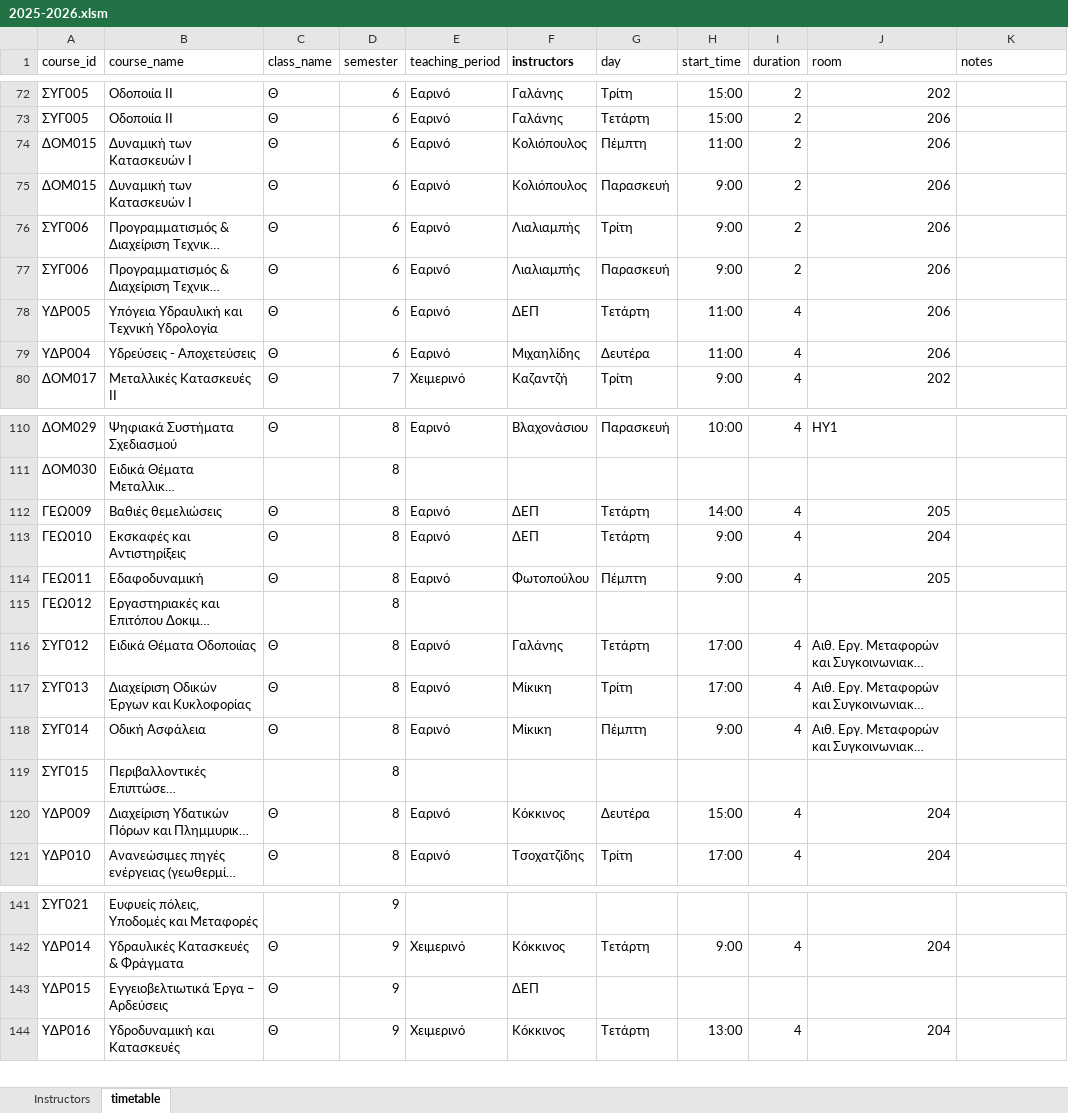
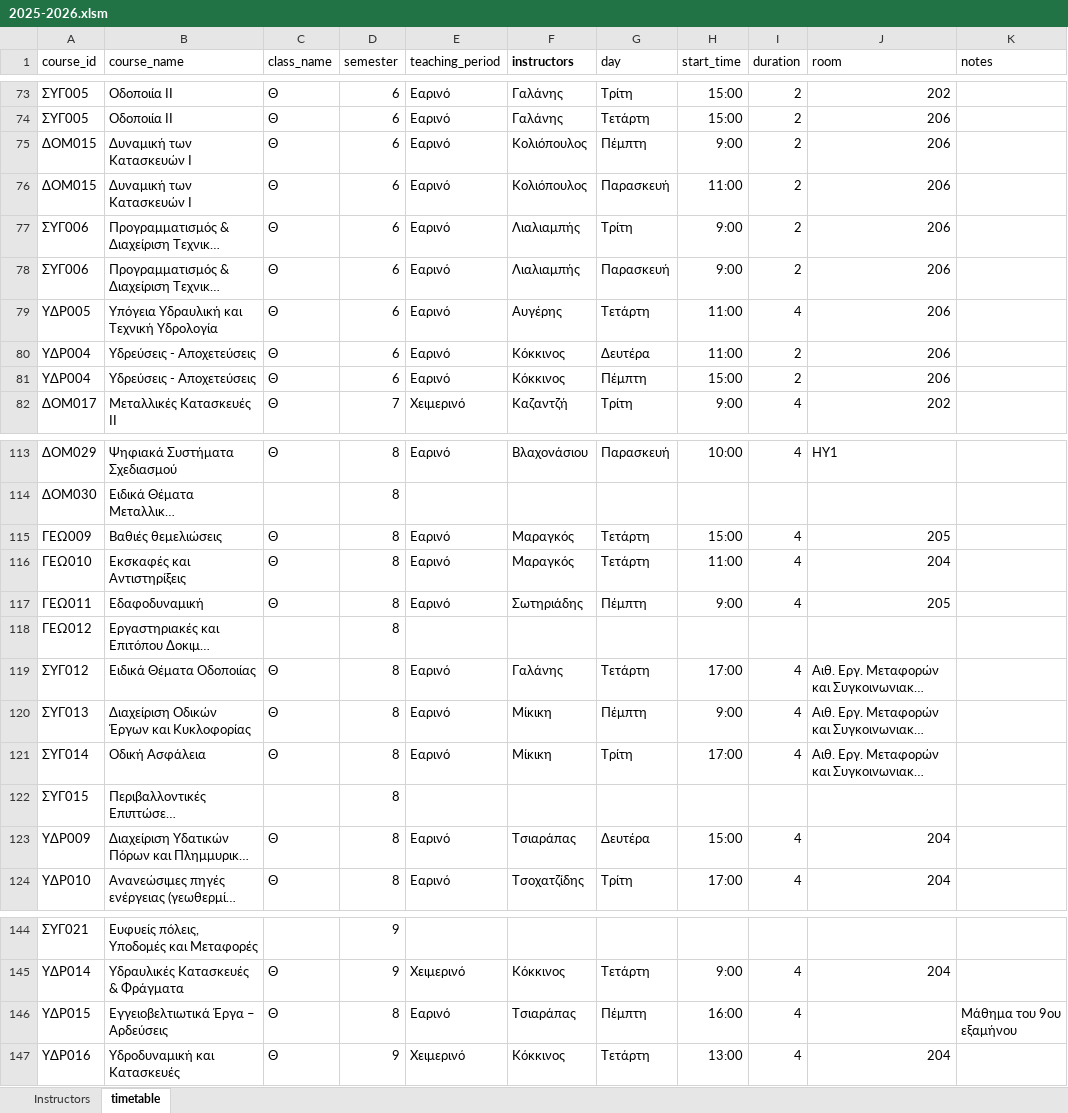
Before and after one commit to panagop/civil_ihu_pyappz, an Excel workbook: files/timetables/2025-2026.xlsm, sheet timetable, drawn as a sheet; only a part is shown, gaps mark what is left out; long unchanged cells end in …; values as stored, in another font and other column widths than the file's, no borders; table styles not drawn; addresses are those after the commit; the diff covers the shown part only; the diff names each change by its address in the sheet, - before the commit and + after, or states it on an @@ line.

Commit message:
1st draft for spring timetable

```diff
--- a/files/timetables/2025-2026.xlsm (sheet timetable)
+++ b/files/timetables/2025-2026.xlsm (sheet timetable)
-H75 (start_time): 11:00
+H75 (start_time): 9:00
-H76 (start_time): 9:00
+H76 (start_time): 11:00
-F79 (instructors): ΔΕΠ
+F79 (instructors): Αυγέρης
-F80 (instructors): Μιχαηλίδης
+F80 (instructors): Κόκκινος
-I80 (duration): 4
+I80 (duration): 2
+row 81: ΥΔΡ004 | Υδρεύσεις - Αποχετεύσεις | Θ | 6 | Εαρινό | Κόκκινος | Πέμπτη | 15:00 | 2 | 206
-F115:F116 (instructors): ΔΕΠ
+F115:F116 (instructors): Μαραγκός
-H115 (start_time): 14:00
+H115 (start_time): 15:00
-H116 (start_time): 9:00
+H116 (start_time): 11:00
-F117 (instructors): Φωτοπούλου
+F117 (instructors): Σωτηριάδης
-G120 (day): Τρίτη
+G120 (day): Πέμπτη
-H120 (start_time): 17:00
+H120 (start_time): 9:00
-G121 (day): Πέμπτη
+G121 (day): Τρίτη
-H121 (start_time): 9:00
+H121 (start_time): 17:00
-F123 (instructors): Κόκκινος
+F123 (instructors): Τσιαράπας
-D146 (semester): 9
+D146 (semester): 8
-E146 (teaching_period): (empty)
+E146 (teaching_period): Εαρινό
-F146 (instructors): ΔΕΠ
+F146 (instructors): Τσιαράπας
-G146 (day): (empty)
+G146 (day): Πέμπτη
-H146 (start_time): (empty)
+H146 (start_time): 16:00
-I146 (duration): (empty)
+I146 (duration): 4
-K146 (notes): (empty)
+K146 (notes): Μάθημα του 9ου εξαμήνου
```
Also changed, not shown: 4 added rows, 2 removed rows and 27 edited cells elsewhere in this sheet, sheet Instructors, 5 other files.
